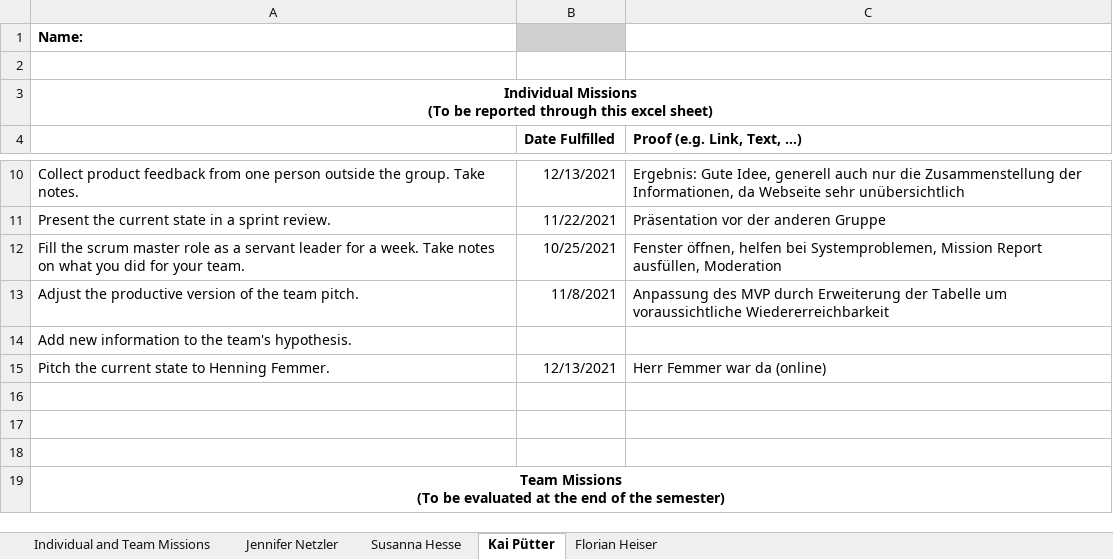
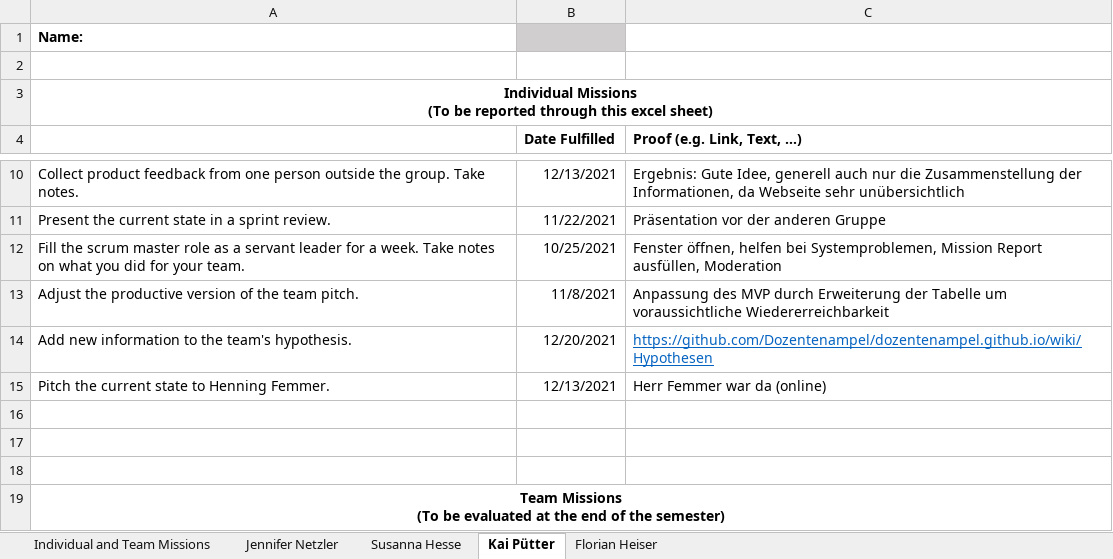
Before and after one commit to Dozentenampel/dozentenampel.github.io, an Excel workbook: Mission.Report.1.2.xlsx, sheet Kai Pütter, drawn as a sheet; only a part is shown, gaps mark what is left out; values as stored, in another font and other column widths than the file's, no borders; the diff names each change by its address in the sheet, - before the commit and + after, or states it on an @@ line.

Commit message:
Add files via upload

```diff
--- a/Mission.Report.1.2.xlsx (sheet Kai Pütter)
+++ b/Mission.Report.1.2.xlsx (sheet Kai Pütter)
-B14 (Date Fulfilled): (empty)
+B14 (Date Fulfilled): 12/20/2021
-C14 (Proof (e.g. Link, Text, …)): (empty)
+C14 (Proof (e.g. Link, Text, …)): https://github.com/Dozentenampel/dozentenampel.github.io/wiki/Hypothesen
```
Also changed, not shown: sheet Susanna Hesse.
